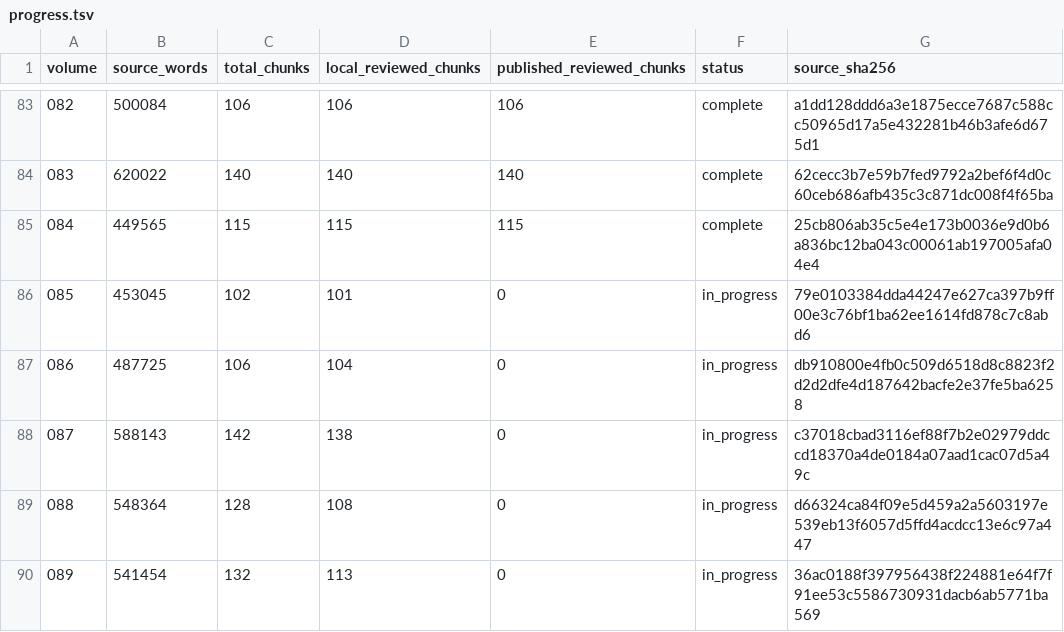
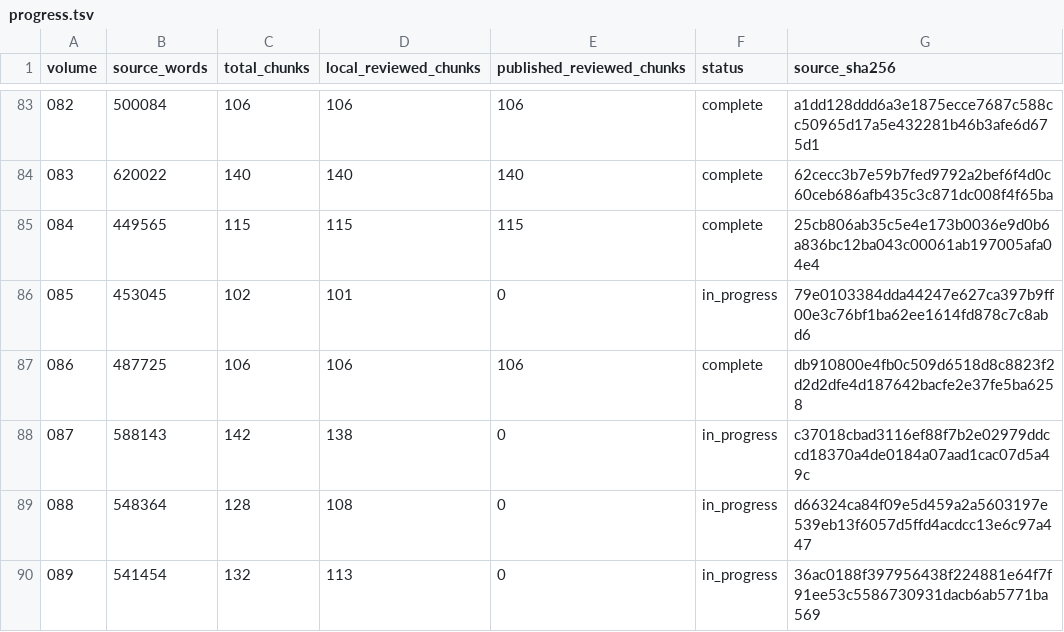
Before and after one commit to JM12344321/PatriologicaGraeciaTotalica, a TSV file: PL/progress.tsv, drawn as a sheet; only a part is shown, gaps mark what is left out.

Commit message:
Publish 1 complete PL volumes and update progress

```diff
--- a/PL/progress.tsv
+++ b/PL/progress.tsv
@@ -86,3 +86,3 @@ volume	source_words	total_chunks	local_reviewed_chunks	published_reviewed_chunks
 085	453045	102	101	0	in_progress	79e0103384dda44247e627ca397b9ff00e3c76bf1ba62ee1614fd878c7c8abd6
-086	487725	106	104	0	in_progress	db910800e4fb0c509d6518d8c8823f2d2d2dfe4d187642bacfe2e37fe5ba6258
+086	487725	106	106	106	complete	db910800e4fb0c509d6518d8c8823f2d2d2dfe4d187642bacfe2e37fe5ba6258
 087	588143	142	138	0	in_progress	c37018cbad3116ef88f7b2e02979ddccd18370a4de0184a07aad1cac07d5a49c
```
Also changed, not shown: 1 other file.
